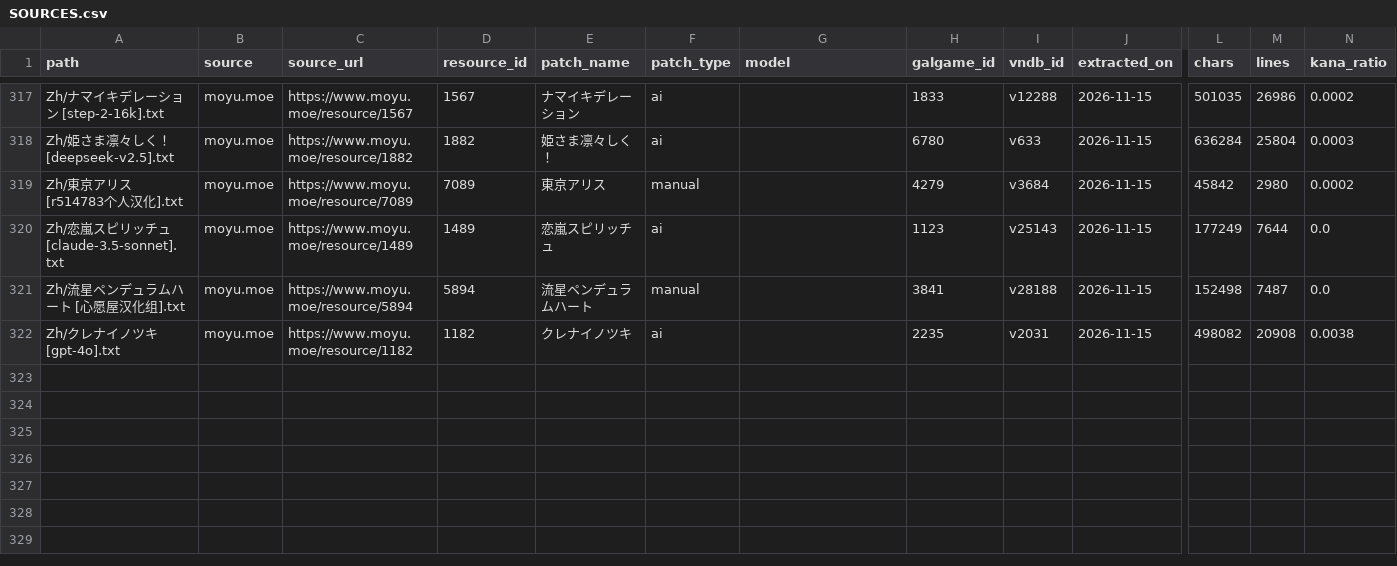
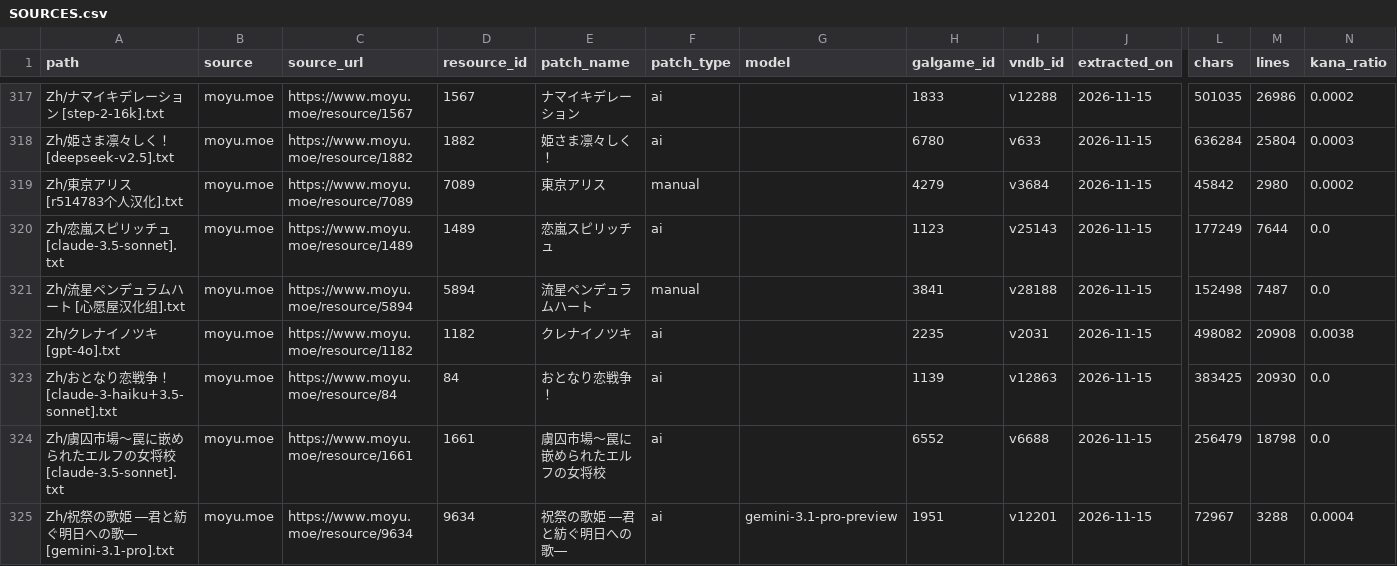
Before and after one commit to m-rui001/galgame-script-corpus, a CSV file: SOURCES.csv, drawn as a sheet; only a part is shown, gaps mark what is left out; rows hold the shown columns only; the diff names each change by its address in the sheet, - before the commit and + after, or states it on an @@ line.

Commit message:
corpus: add 3 works from xp3 queue (Claude/Gemini translations)

```diff
--- a/SOURCES.csv
+++ b/SOURCES.csv
+row 323: Zh/おとなり恋戦争！ [claude-3-haiku+3.5-sonnet].txt | moyu.moe | https://www.moyu.moe/resource/84 | 84 | おとなり恋戦争！ | ai |  | 1139 | v12863 | 2026-11-15 | 383425 | 20930 | 0.0
+row 324: Zh/虜囚市場～罠に嵌められたエルフの女将校 [claude-3.5-sonnet].txt | moyu.moe | https://www.moyu.moe/resource/1661 | 1661 | 虜囚市場～罠に嵌められたエルフの女将校 | ai |  | 6552 | v6688 | 2026-11-15 | 256479 | 18798 | 0.0
+row 325: Zh/祝祭の歌姫 ―君と紡ぐ明日への歌― [gemini-3.1-pro].txt | moyu.moe | https://www.moyu.moe/resource/9634 | 9634 | 祝祭の歌姫 ―君と紡ぐ明日への歌― | ai | gemini-3.1-pro-preview | 1951 | v12201 | 2026-11-15 | 72967 | 3288 | 0.0004
```
Also changed, not shown: MANIFEST.csv, VNDB_INDEX.csv, 4 other files.
